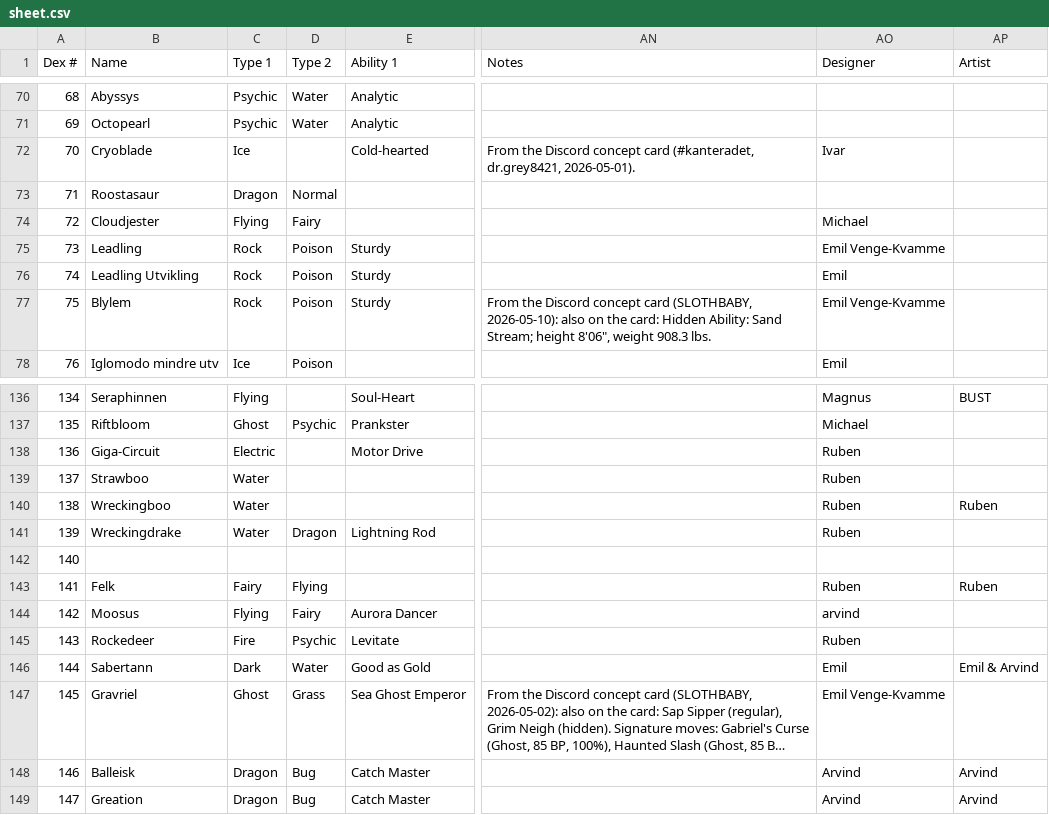
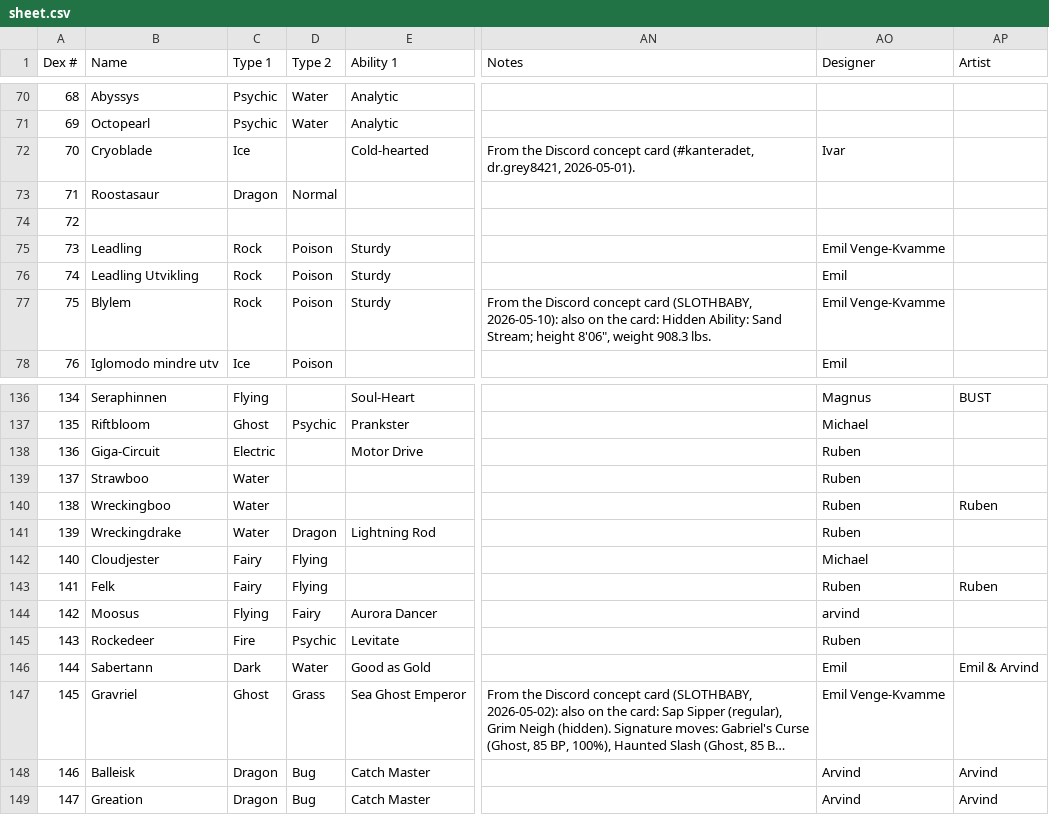
Before and after one commit to arvindfroi/sigma-dex, a CSV file: export/sheet.csv, drawn as a sheet; only a part is shown, gaps mark what is left out; long unchanged cells end in …; the diff names each change by its address in the sheet, - before the commit and + after, or states it on an @@ line.

```diff
--- a/export/sheet.csv
+++ b/export/sheet.csv
-B74 (Name): Cloudjester
+B74 (Name): (empty)
-C74 (Type 1): Flying
+C74 (Type 1): (empty)
-D74 (Type 2): Fairy
+D74 (Type 2): (empty)
-AO74 (Designer): Michael
+AO74 (Designer): (empty)
-B142 (Name): (empty)
+B142 (Name): Cloudjester
-C142 (Type 1): (empty)
+C142 (Type 1): Fairy
-D142 (Type 2): (empty)
+D142 (Type 2): Flying
-AO142 (Designer): (empty)
+AO142 (Designer): Michael
```
Also changed, not shown: export/dex.csv, 8 other files.
